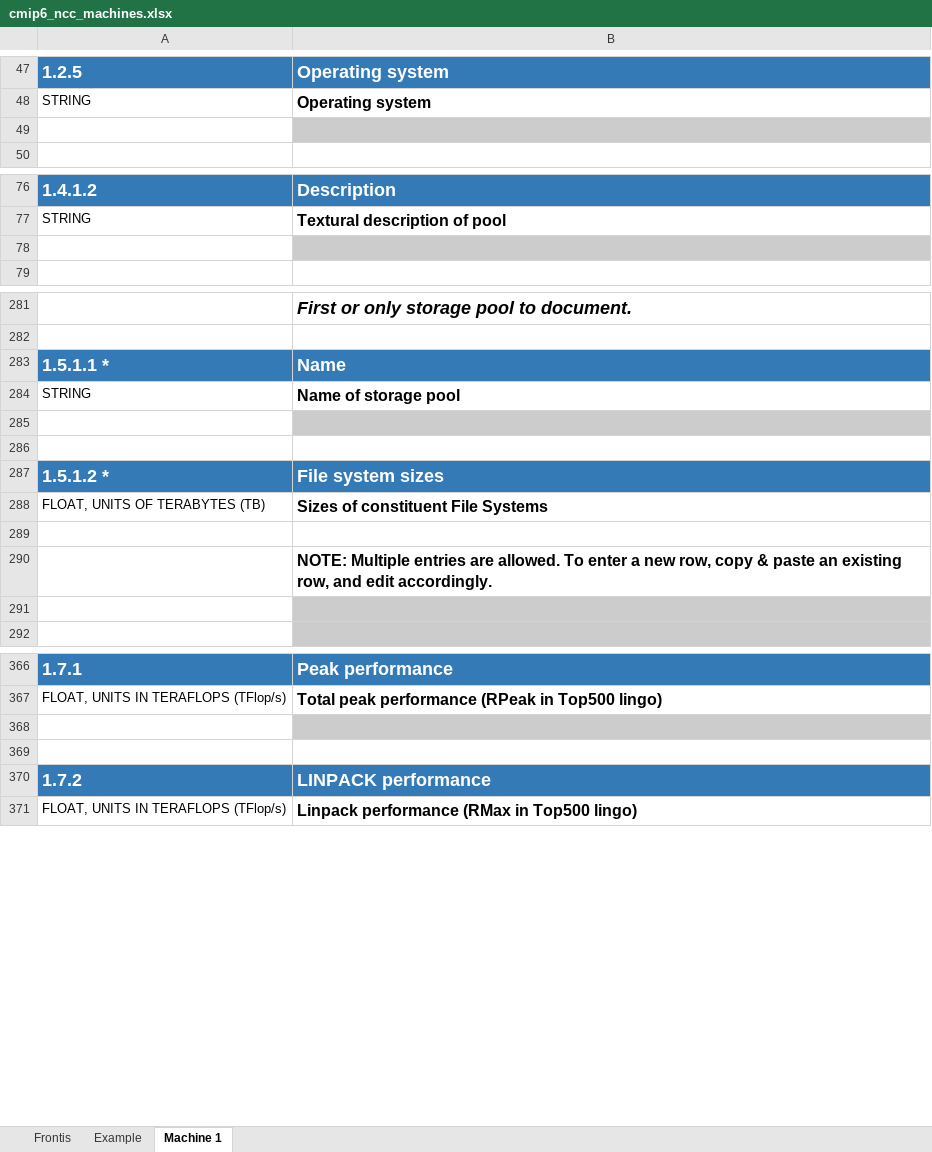
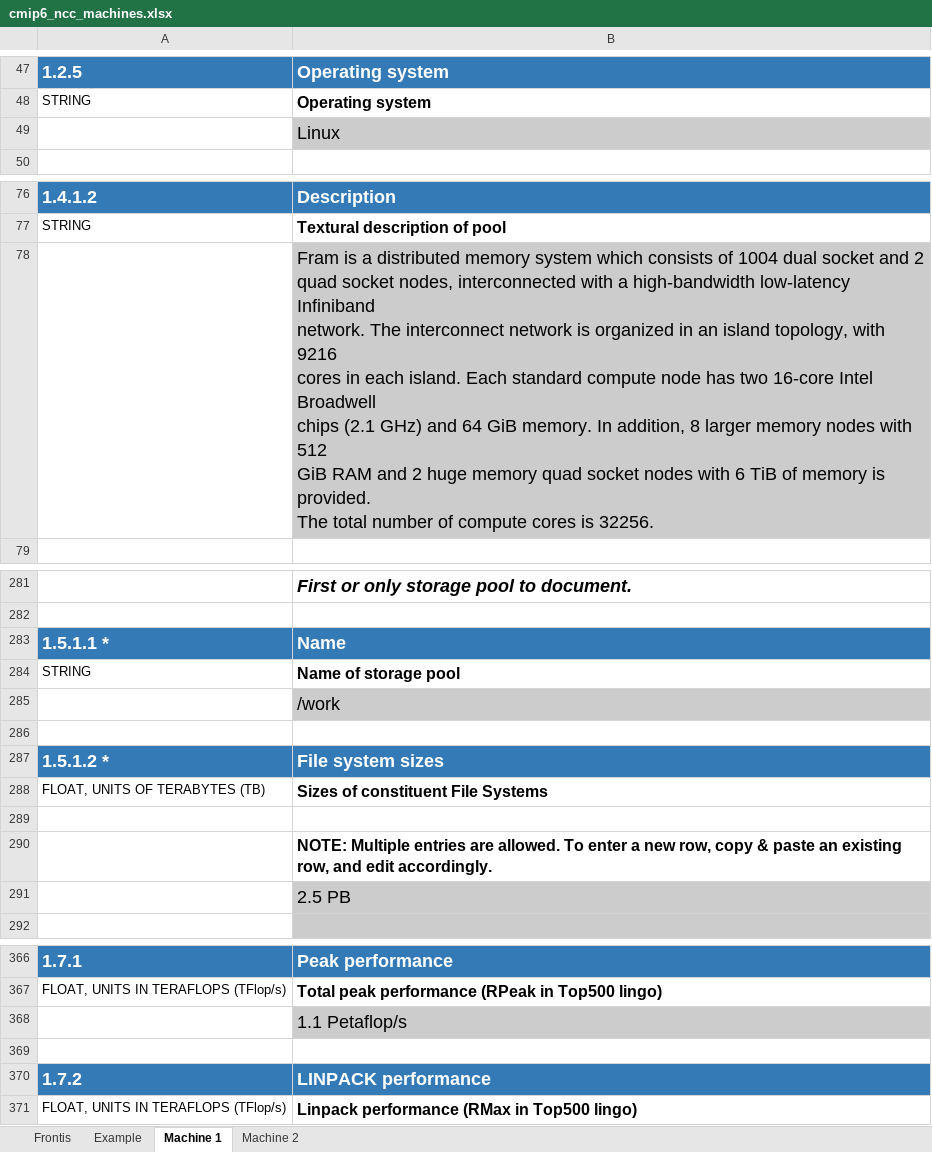
Before and after one commit to ES-DOC-INSTITUTIONAL/ncc, an Excel workbook: cmip6/machines/cmip6_ncc_machines.xlsx, sheet Machine 1, drawn as a sheet; only a part is shown, gaps mark what is left out; values as stored, in another font and other column widths than the file's, no borders; ↵ is a line break in a cell; the diff covers the shown part only; the diff names each change by its address in the sheet, - before the commit and + after, or states it on an @@ line.

Commit message:
Added information about main CMIP6 computer

```diff
--- a/cmip6/machines/cmip6_ncc_machines.xlsx (sheet Machine 1)
+++ b/cmip6/machines/cmip6_ncc_machines.xlsx (sheet Machine 1)
+sheet tab: Machine 2
-B49: (empty)
+B49: Linux
-B78: (empty)
+B78: Fram is a distributed memory system which consists of 1004 dual socket and 2 ↵ quad socket nodes, interconnected with a high-bandwidth low-latency Infiniband ↵ network. The interconnect network is organized in an island topology, with 9216 ↵ cores in each island. Each standard compute node has two 16-core Intel Broadwell ↵ chips (2.1 GHz) and 64 GiB memory. In addition, 8 larger memory nodes with 512 ↵ GiB RAM and 2 huge memory quad socket nodes with 6 TiB of memory is provided. ↵ The total number of compute cores is 32256.
-B285: (empty)
+B285: /work
-B291: (empty)
+B291: 2.5 PB
-B368: (empty)
+B368: 1.1 Petaflop/s
```
Also changed, not shown: 18 edited cells and cell formats elsewhere in this sheet.
